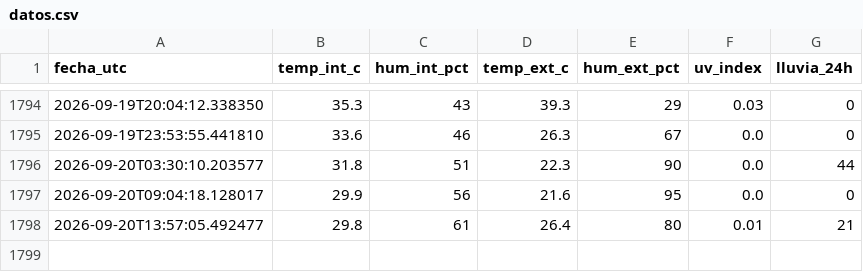
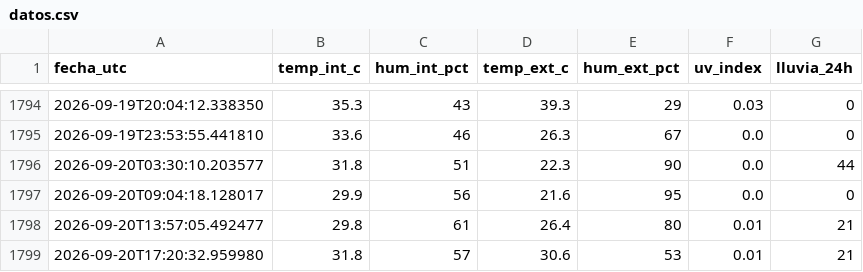
Before and after one commit to PlaneacionFCGRC/Estacion_CDBC, a CSV file: datos.csv, drawn as a sheet; only a part is shown, gaps mark what is left out.

```diff
--- a/datos.csv
+++ b/datos.csv
@@ -1798 +1798,2 @@ fecha_utc,temp_int_c,hum_int_pct,temp_ext_c,hum_ext_pct,uv_index,lluvia_24h
 2026-09-20T13:57:05.492477,29.8,61,26.4,80,0.01,21
+2026-09-20T17:20:32.959980,31.8,57,30.6,53,0.01,21
```
